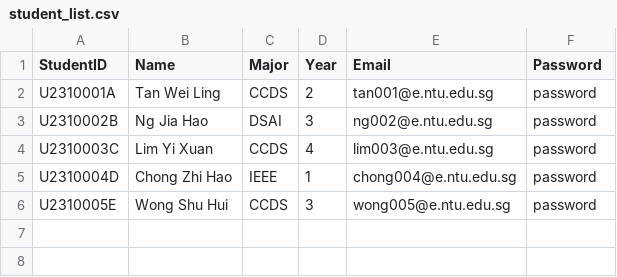
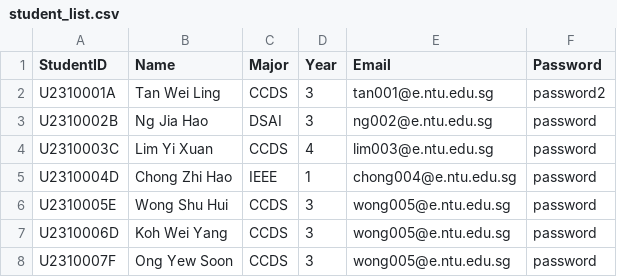
Before and after one commit to qorkjnxdk/SC2002_Project, a CSV file: data/student_list.csv, drawn as a sheet.

```diff
--- a/data/student_list.csv
+++ b/data/student_list.csv
@@ -1,3 +1,3 @@
 StudentID,Name,Major,Year,Email,Password
-U2310001A,Tan Wei Ling,CCDS,2,tan001@e.ntu.edu.sg,password
+U2310001A,Tan Wei Ling,CCDS,3,tan001@e.ntu.edu.sg,password2
 U2310002B,Ng Jia Hao,DSAI,3,ng002@e.ntu.edu.sg,password
@@ -6 +6,3 @@ U2310004D,Chong Zhi Hao,IEEE,1,chong004@e.ntu.edu.sg,password
 U2310005E,Wong Shu Hui,CCDS,3,wong005@e.ntu.edu.sg,password
+U2310006D,Koh Wei Yang,CCDS,3,wong005@e.ntu.edu.sg,password
+U2310007F,Ong Yew Soon,CCDS,3,wong005@e.ntu.edu.sg,password
```
Also changed, not shown: data/company_rep_list.csv, data/internship_opps.csv, 48 other files.
